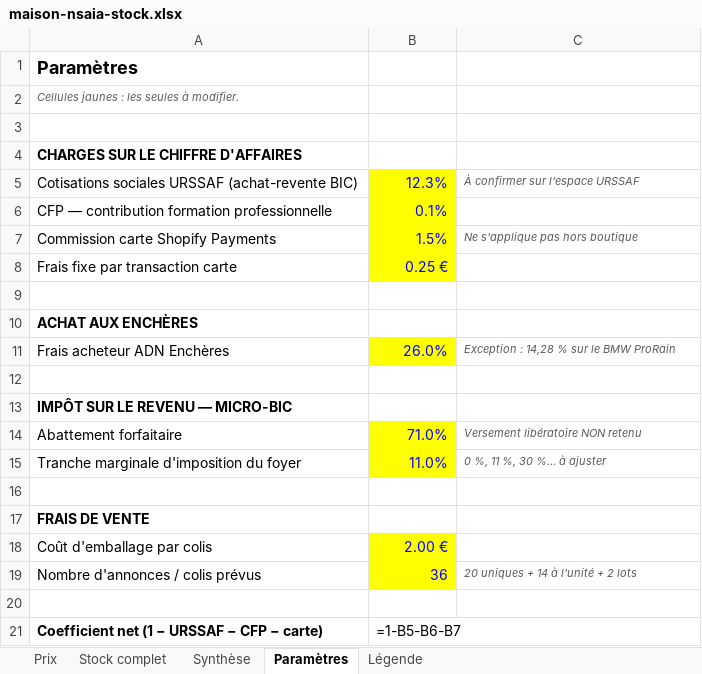
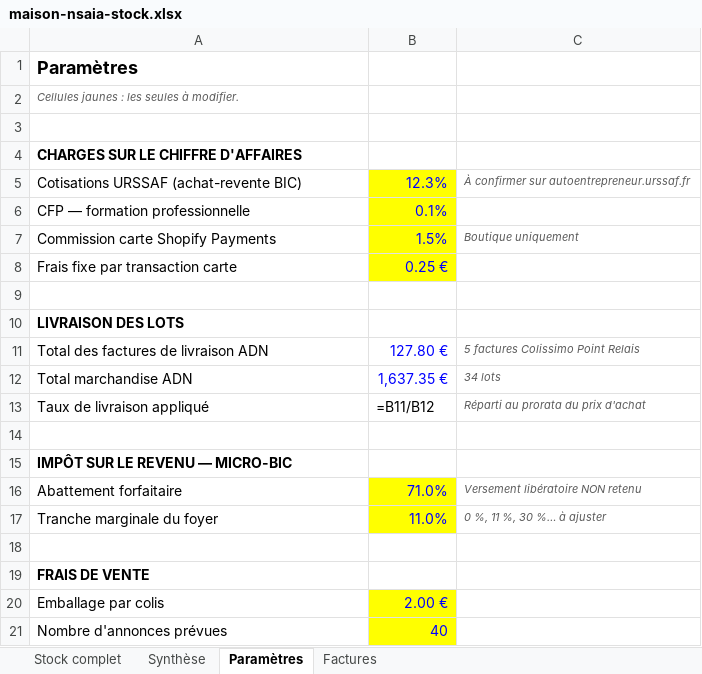
Before and after one commit to ninislegamer/ps4, an Excel workbook: exports/maison-nsaia-stock.xlsx, sheet Paramètres, drawn as a sheet; values as stored, in another font and other column widths than the file's, no borders; formulas without a stored value are shown as written; removed rows and columns are numbered as before the commit, all else as after; the diff names each change by its address in the sheet, - before the commit and + after, or states it on an @@ line.

```diff
--- a/exports/maison-nsaia-stock.xlsx (sheet Paramètres)
+++ b/exports/maison-nsaia-stock.xlsx (sheet Paramètres)
-sheet tab: Prix
-sheet tab: Légende
+sheet tab: Factures
-A5: Cotisations sociales URSSAF (achat-revente BIC)
+A5: Cotisations URSSAF (achat-revente BIC)
-C5: À confirmer sur l'espace URSSAF
+C5: À confirmer sur autoentrepreneur.urssaf.fr
-A6: CFP — contribution formation professionnelle
+A6: CFP — formation professionnelle
-C7: Ne s'applique pas hors boutique
+C7: Boutique uniquement
-A10: ACHAT AUX ENCHÈRES
+A10: LIVRAISON DES LOTS
-row 11: Frais acheteur ADN Enchères | 26.0% | Exception : 14,28 % sur le BMW ProRain
+row 11: Total des factures de livraison ADN | 127.80 € | 5 factures Colissimo Point Relais
+row 12: Total marchandise ADN | 1,637.35 € | 34 lots
+row 13: Taux de livraison appliqué | =B11/B12 | Réparti au prorata du prix d'achat
-A17: Tranche marginale d'imposition du foyer
+A17: Tranche marginale du foyer
-A20: Coût d'emballage par colis
+A20: Emballage par colis
-row 19: Nombre d'annonces / colis prévus | 36 | 20 uniques + 14 à l'unité + 2 lots
-row 21: (empty)
+row 21: Nombre d'annonces prévues | 40
-B21 fill: none
+B21 fill: #FFFF00
-row 21: Coefficient net (1 − URSSAF − CFP − carte) | =1-B5-B6-B7
```
Also changed, not shown: sheet Stock complet, sheet Synthèse.
